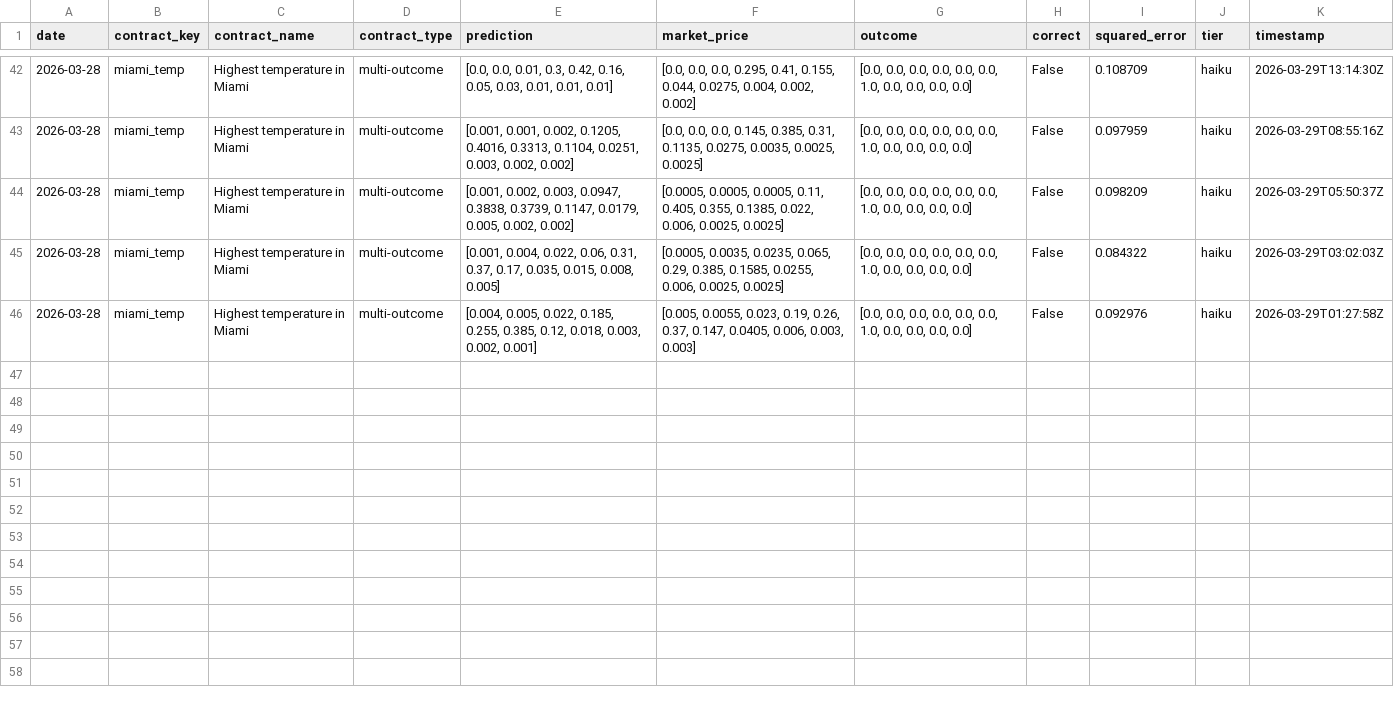
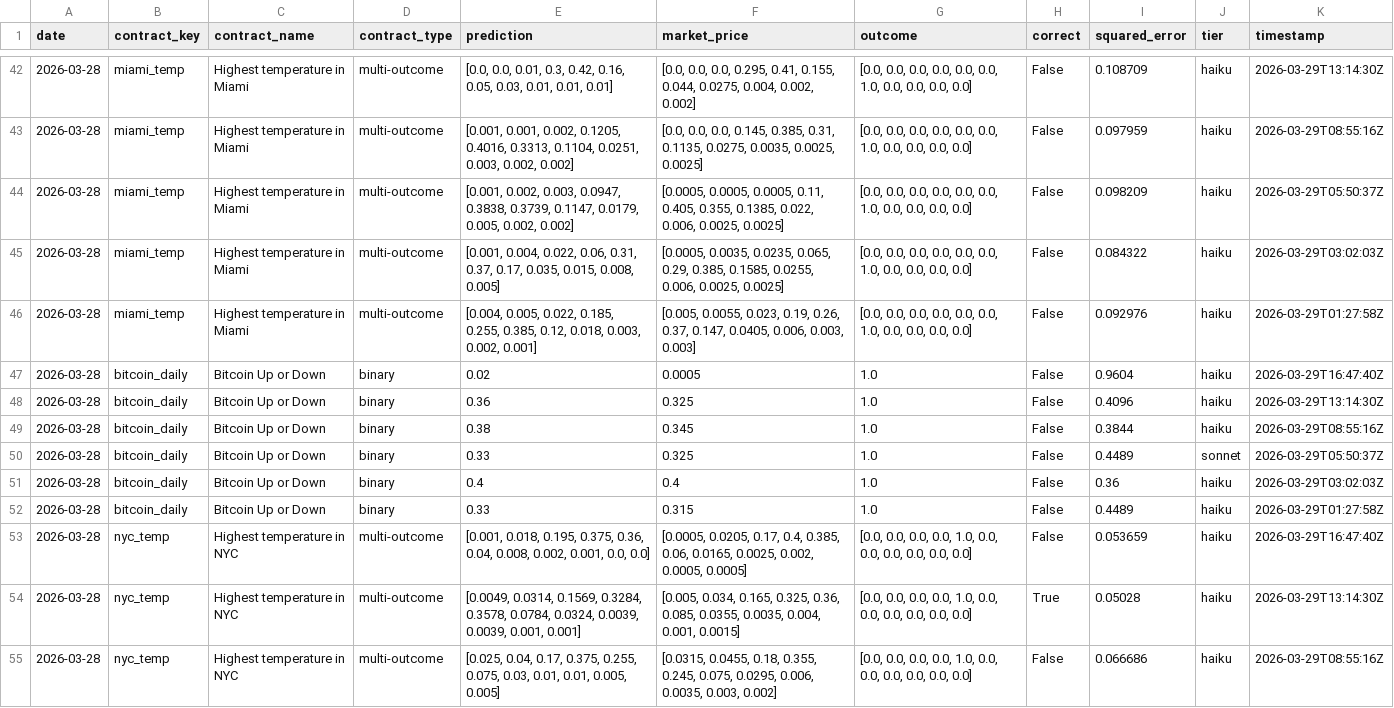
Before and after one commit to pairie-koh/Trading-Agents-on-Kalshi-, a CSV file: data/rolling_scores.csv, drawn as a sheet; only a part is shown, gaps mark what is left out; the diff covers the shown part only.

Commit message:
data: 2026-03-29T16:48:36Z

```diff
--- a/data/rolling_scores.csv
+++ b/data/rolling_scores.csv
@@ -46 +46,10 @@ date,contract_key,contract_name,contract_type,prediction,market_price,outcome,co
 2026-03-28,miami_temp,Highest temperature in Miami,multi-outcome,"[0.004, 0.005, 0.022, 0.185, 0.255, 0.385, 0.12, 0.018, 0.003, 0.002, 0.001]","[0.005, 0.0055, 0.023, 0.19, 0.26, 0.37, 0.147, 0.0405, 0.006, 0.003, 0.003]","[0.0, 0.0, 0.0, 0.0, 0.0, 0.0, 1.0, 0.0, 0.0, 0.0, 0.0]",False,0.092976,haiku,2026-03-29T01:27:58Z
+2026-03-28,bitcoin_daily,Bitcoin Up or Down,binary,0.02,0.0005,1.0,False,0.9604,haiku,2026-03-29T16:47:40Z
+2026-03-28,bitcoin_daily,Bitcoin Up or Down,binary,0.36,0.325,1.0,False,0.4096,haiku,2026-03-29T13:14:30Z
+2026-03-28,bitcoin_daily,Bitcoin Up or Down,binary,0.38,0.345,1.0,False,0.3844,haiku,2026-03-29T08:55:16Z
+2026-03-28,bitcoin_daily,Bitcoin Up or Down,binary,0.33,0.325,1.0,False,0.4489,sonnet,2026-03-29T05:50:37Z
+2026-03-28,bitcoin_daily,Bitcoin Up or Down,binary,0.4,0.4,1.0,False,0.36,haiku,2026-03-29T03:02:03Z
+2026-03-28,bitcoin_daily,Bitcoin Up or Down,binary,0.33,0.315,1.0,False,0.4489,haiku,2026-03-29T01:27:58Z
+2026-03-28,nyc_temp,Highest temperature in NYC,multi-outcome,"[0.001, 0.018, 0.195, 0.375, 0.36, 0.04, 0.008, 0.002, 0.001, 0.0, 0.0]","[0.0005, 0.0205, 0.17, 0.4, 0.385, 0.06, 0.0165, 0.0025, 0.002, 0.0005, 0.0005]","[0.0, 0.0, 0.0, 0.0, 1.0, 0.0, 0.0, 0.0, 0.0, 0.0, 0.0]",False,0.053659,haiku,2026-03-29T16:47:40Z
+2026-03-28,nyc_temp,Highest temperature in NYC,multi-outcome,"[0.0049, 0.0314, 0.1569, 0.3284, 0.3578, 0.0784, 0.0324, 0.0039, 0.0039, 0.001, 0.001]","[0.005, 0.034, 0.165, 0.325, 0.36, 0.085, 0.0355, 0.0035, 0.004, 0.001, 0.0015]","[0.0, 0.0, 0.0, 0.0, 1.0, 0.0, 0.0, 0.0, 0.0, 0.0, 0.0]",True,0.05028,haiku,2026-03-29T13:14:30Z
+2026-03-28,nyc_temp,Highest temperature in NYC,multi-outcome,"[0.025, 0.04, 0.17, 0.375, 0.255, 0.075, 0.03, 0.01, 0.01, 0.005, 0.005]","[0.0315, 0.0455, 0.18, 0.355, 0.245, 0.075, 0.0295, 0.006, 0.0035, 0.003, 0.002]","[0.0, 0.0, 0.0, 0.0, 1.0, 0.0, 0.0, 0.0, 0.0, 0.0, 0.0]",False,0.066686,haiku,2026-03-29T08:55:16Z
```
Also changed, not shown: 9 added rows elsewhere in this file, data/scores_history.csv, 3 other files.
